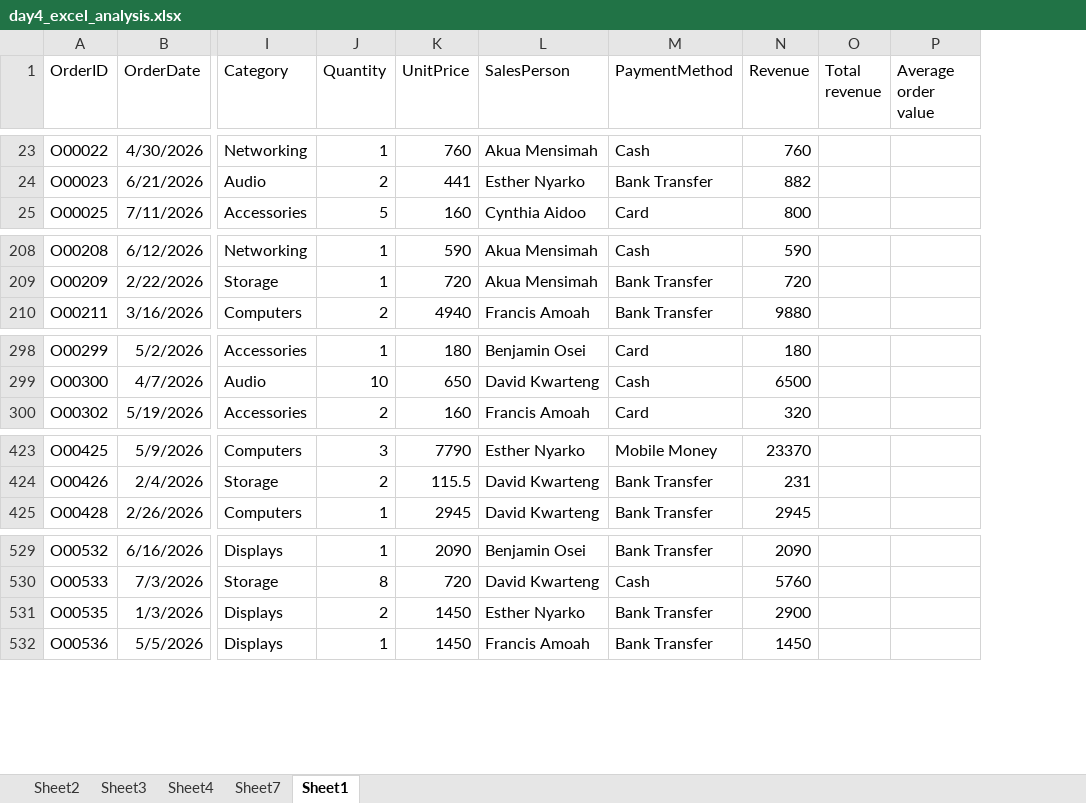
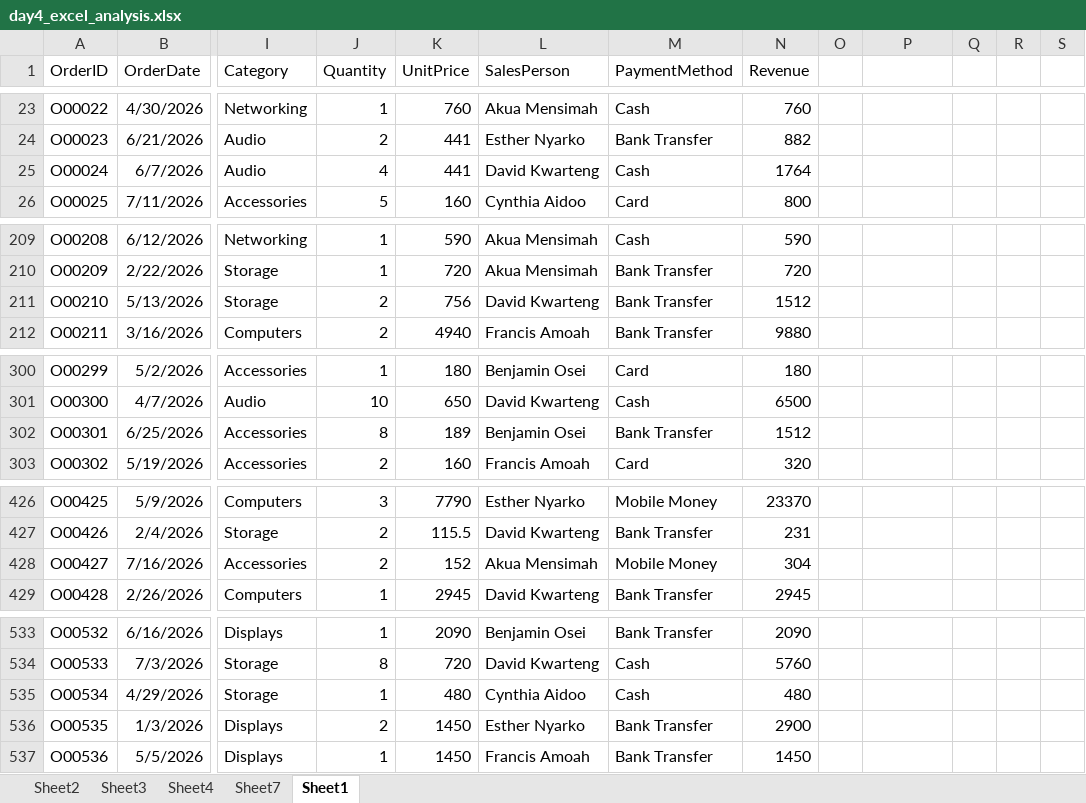
Before and after one commit to assanbeulah85-alt/Data_analytics, an Excel workbook: excel/day4_excel_analysis.xlsx, sheet Sheet1, drawn as a sheet; only a part is shown, gaps mark what is left out; values as stored, in another font and other column widths than the file's, no borders; removed rows and columns are numbered as before the commit, all else as after; rows hold the shown columns only; the diff covers the shown part only; the diff names each change by its address in the sheet, - before the commit and + after, or states it on an @@ line.

Commit message:
fix: update Day 4 Excel analysis

```diff
--- a/excel/day4_excel_analysis.xlsx (sheet Sheet1)
+++ b/excel/day4_excel_analysis.xlsx (sheet Sheet1)
-column O (Total revenue), empty
+column O, empty
+column Q, empty
+column R, empty
+column S, empty
-P1: Average order value
+P1: (empty)
+row 25: O00024 | 6/7/2026 | Audio | 4 | 441 | David Kwarteng | Cash | 1764
+row 211: O00210 | 5/13/2026 | Storage | 2 | 756 | David Kwarteng | Bank Transfer | 1512
+row 302: O00301 | 6/25/2026 | Accessories | 8 | 189 | Benjamin Osei | Bank Transfer | 1512
+row 428: O00427 | 7/16/2026 | Accessories | 2 | 152 | Akua Mensimah | Mobile Money | 304
+row 535: O00534 | 4/29/2026 | Storage | 1 | 480 | Cynthia Aidoo | Cash | 480
```
Also changed, not shown: 3 added rows and 3 edited cells elsewhere in this sheet, formulas that keep their value.
